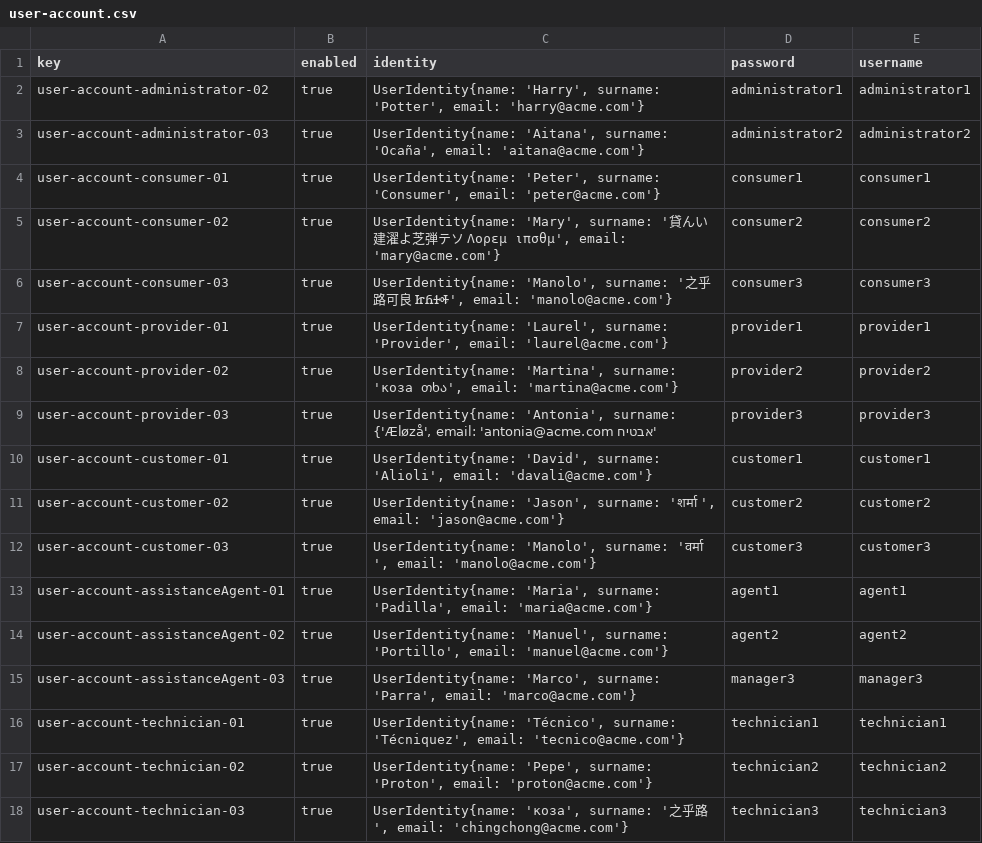
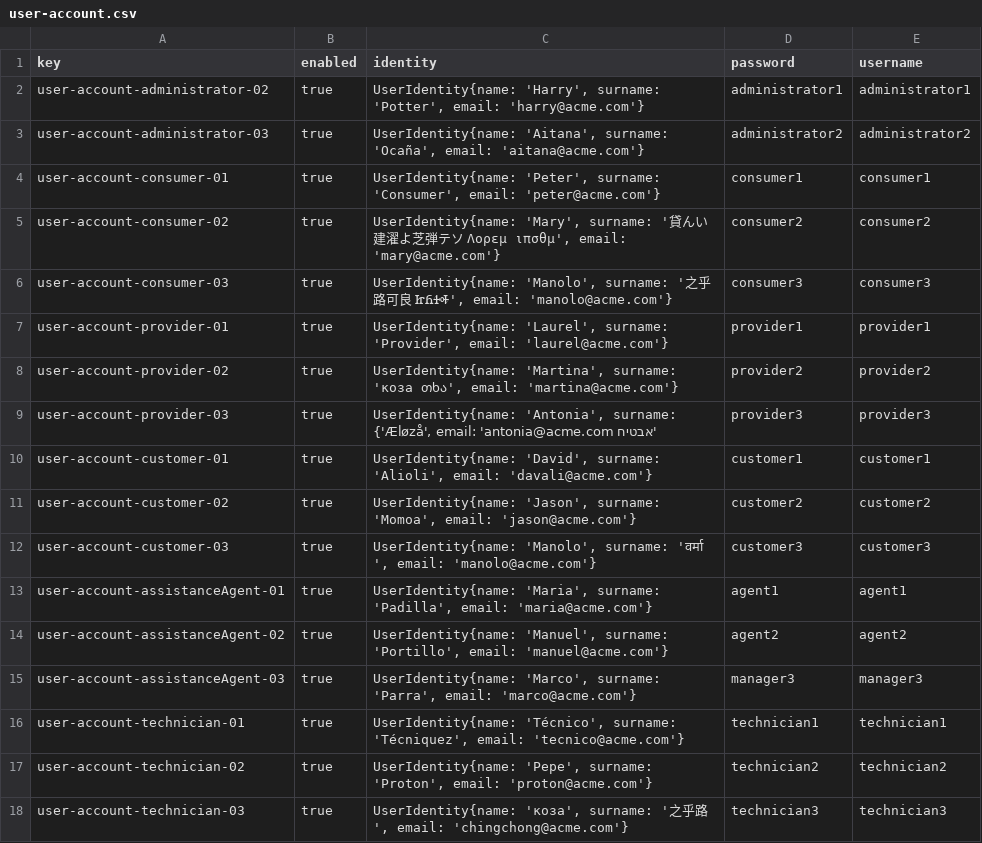
Before and after one commit to Davidvt04/Acme-ANS-C1.61, a CSV file: src/main/resources/WEB-INF/data/sample/user-account.csv, drawn as a sheet.

```diff
--- a/src/main/resources/WEB-INF/data/sample/user-account.csv
+++ b/src/main/resources/WEB-INF/data/sample/user-account.csv
@@ -10,3 +10,3 @@ user-account-provider-03,true,"UserIdentity{name: 'Antonia', surname: 'אבטי
 user-account-customer-01,true,"UserIdentity{name: 'David', surname: 'Alioli', email: 'davali@acme.com'}",customer1,customer1
-user-account-customer-02,true,"UserIdentity{name: 'Jason', surname: 'शर्मा ', email: 'jason@acme.com'}",customer2,customer2
+user-account-customer-02,true,"UserIdentity{name: 'Jason', surname: 'Momoa', email: 'jason@acme.com'}",customer2,customer2
 user-account-customer-03,true,"UserIdentity{name: 'Manolo', surname: 'वर्मा ', email: 'manolo@acme.com'}",customer3,customer3
```
Also changed, not shown: src/main/resources/WEB-INF/data/sample/airline.csv, src/main/resources/WEB-INF/data/sample/customer.csv, 3 other files.
